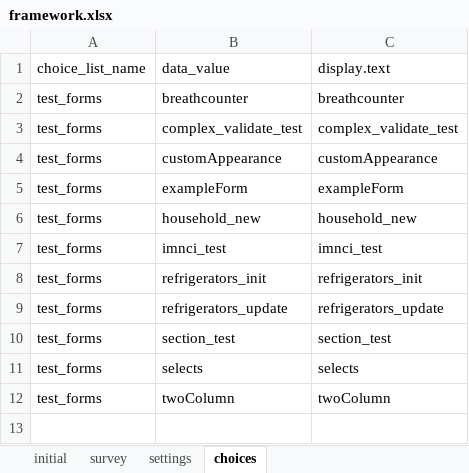
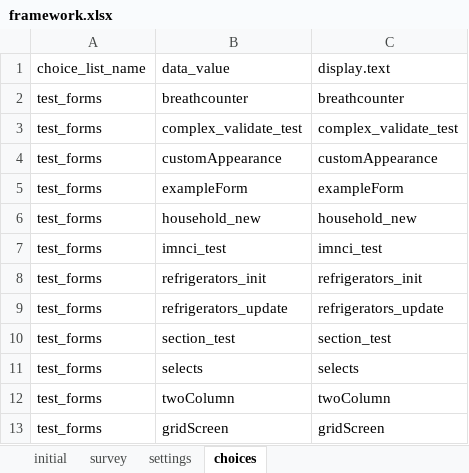
Before and after one commit to odk-x/app-designer, an Excel workbook: app/framework/framework.xlsx, sheet choices, drawn as a sheet; values as stored, in another font and other column widths than the file's, no borders; the diff names each change by its address in the sheet, - before the commit and + after, or states it on an @@ line.

Commit message:
Include grid screen functionality

```diff
--- a/app/framework/framework.xlsx (sheet choices)
+++ b/app/framework/framework.xlsx (sheet choices)
+row 13: test_forms | gridScreen | gridScreen
```
Also changed, not shown: sheet survey, 5 other files.
